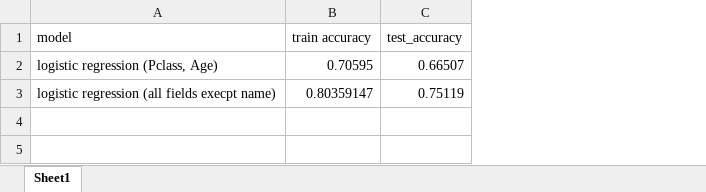
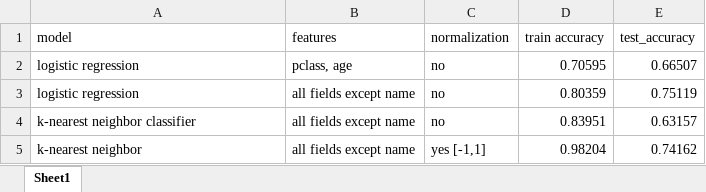
Before and after one commit to diansheng/kaggle_titanic, an Excel workbook: comparison.xlsx, sheet Sheet1, drawn as a sheet; values as stored, in another font and other column widths than the file's, no borders; removed rows and columns are numbered as before the commit, all else as after; the diff names each change by its address in the sheet, - before the commit and + after, or states it on an @@ line.

```diff
--- a/comparison.xlsx (sheet Sheet1)
+++ b/comparison.xlsx (sheet Sheet1)
+column B (features), row 2: pclass, age
+column C (normalization), row 2: no
-A2 (model): logistic regression (Pclass, Age)
+A2 (model): logistic regression
-row 3: logistic regression (all fields execpt name) | 0.80359147 | 0.75119
+row 3: logistic regression | all fields except name | no | 0.80359 | 0.75119
+row 4: k-nearest neighbor classifier | all fields except name | no | 0.83951 | 0.63157
+row 5: k-nearest neighbor | all fields except name | yes [-1,1] | 0.98204 | 0.74162
```
Also changed, not shown: 2 other files.
